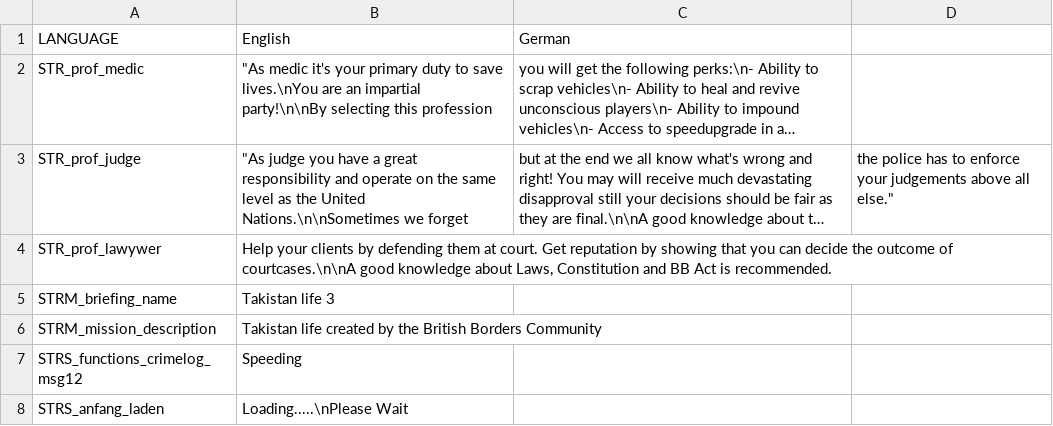
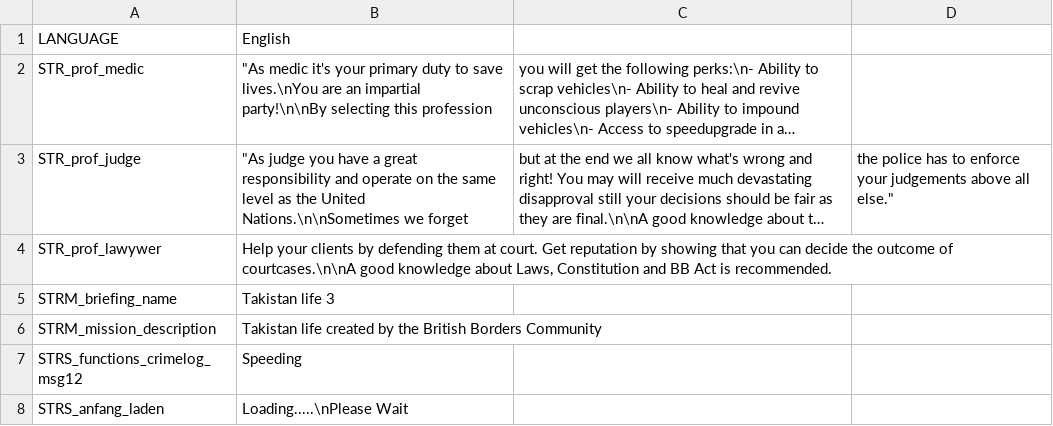
Before and after one commit to Armitxes/TakistanLife, a CSV file: BBTakiLife.Takistan/stringtable.csv, drawn as a sheet; only a part is shown; long unchanged cells end in …; the diff names each change by its address in the sheet, - before the commit and + after, or states it on an @@ line.

```diff
--- a/BBTakiLife.Takistan/stringtable.csv
+++ b/BBTakiLife.Takistan/stringtable.csv
-C1: German
+C1: (empty)
```
Also changed, not shown: 30 other files.
